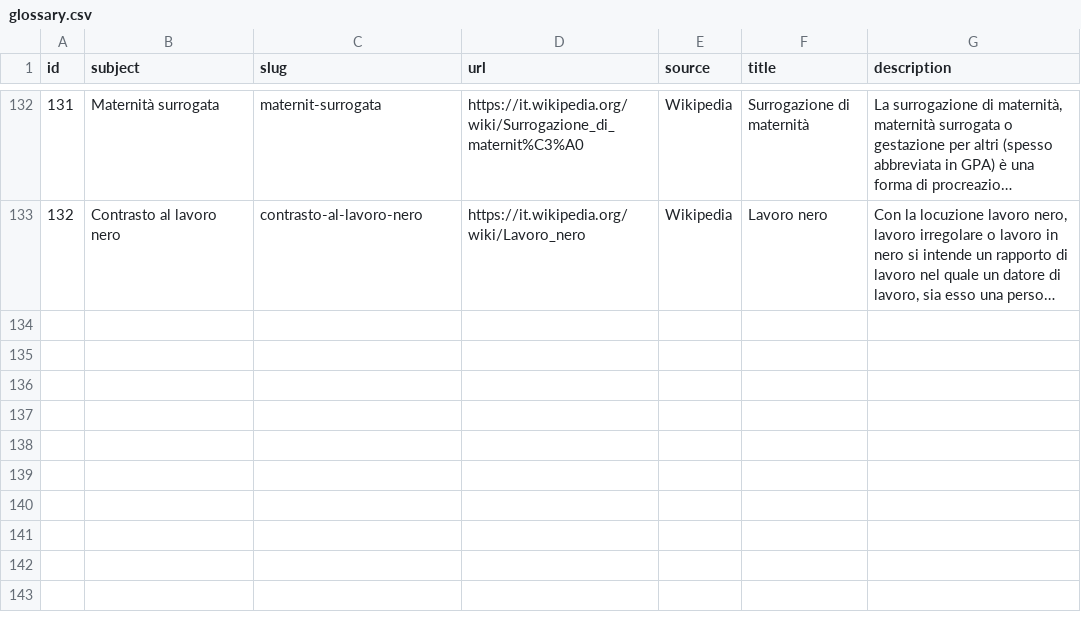
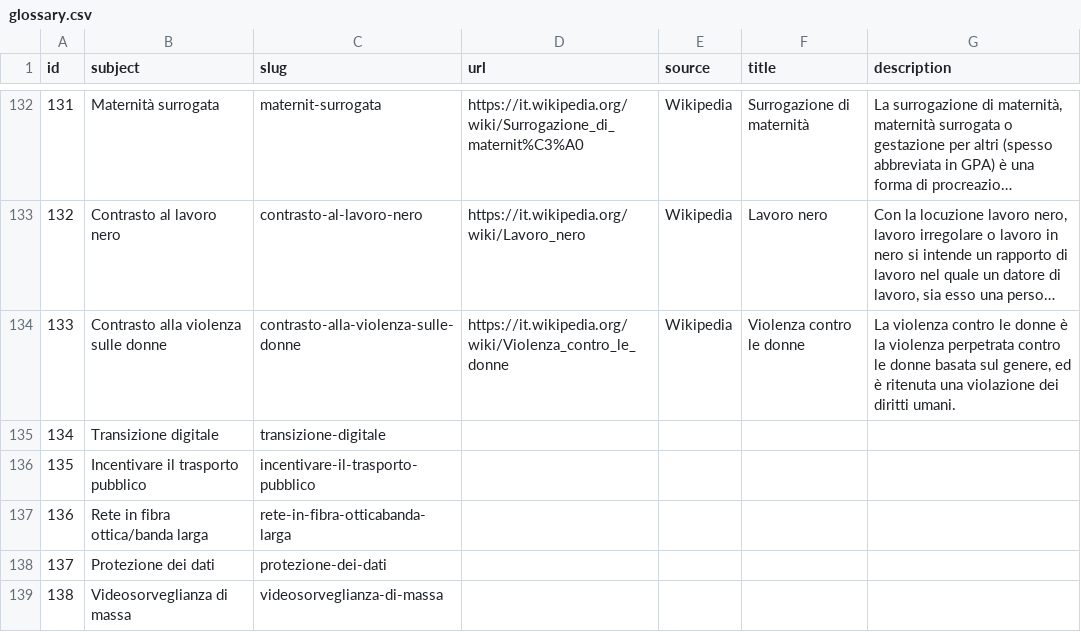
Before and after one commit to indecis-it/data, a CSV file: data/glossary.csv, drawn as a sheet; only a part is shown, gaps mark what is left out; long unchanged cells end in …; the diff names each change by its address in the sheet, - before the commit and + after, or states it on an @@ line.

```diff
--- a/data/glossary.csv
+++ b/data/glossary.csv
+row 134: 133 | Contrasto alla violenza sulle donne | contrasto-alla-violenza-sulle-donne | https://it.wikipedia.org/wiki/Violenza_contro_le_donne | Wikipedia | Violenza contro le donne | La violenza contro le donne è la violenza perpetrata contro le donne basata sul genere, ed è ritenuta una violazione dei diritti umani.
+row 135: 134 | Transizione digitale | transizione-digitale
+row 136: 135 | Incentivare il trasporto pubblico | incentivare-il-trasporto-pubblico
+row 137: 136 | Rete in fibra ottica/banda larga | rete-in-fibra-otticabanda-larga
+row 138: 137 | Protezione dei dati | protezione-dei-dati
+row 139: 138 | Videosorveglianza di massa | videosorveglianza-di-massa
```
Also changed, not shown: data/items.csv, 2 other files.
